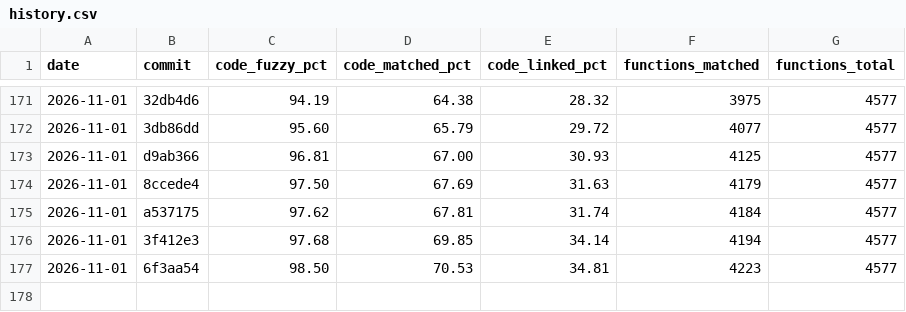
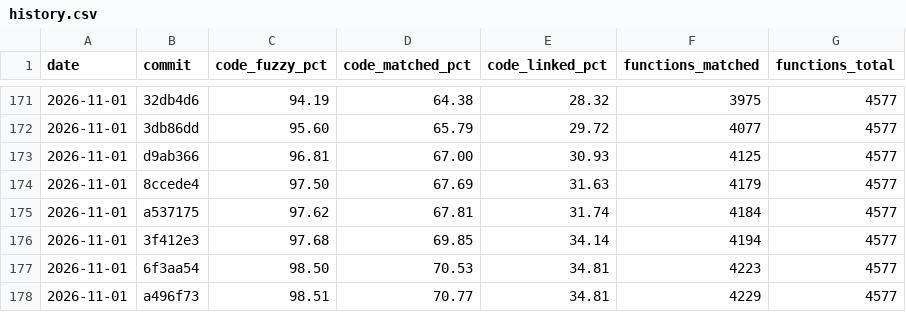
Before and after one commit to YggdrasziI/ts2-castaway-decomp, a CSV file: progress/eur/history.csv, drawn as a sheet; only a part is shown, gaps mark what is left out; the diff names each change by its address in the sheet, - before the commit and + after, or states it on an @@ line.

```diff
--- a/progress/eur/history.csv
+++ b/progress/eur/history.csv
+row 178: 2026-11-01 | a496f73 | 98.51 | 70.77 | 34.81 | 4229 | 4577
```
Also changed, not shown: 8 other files.
